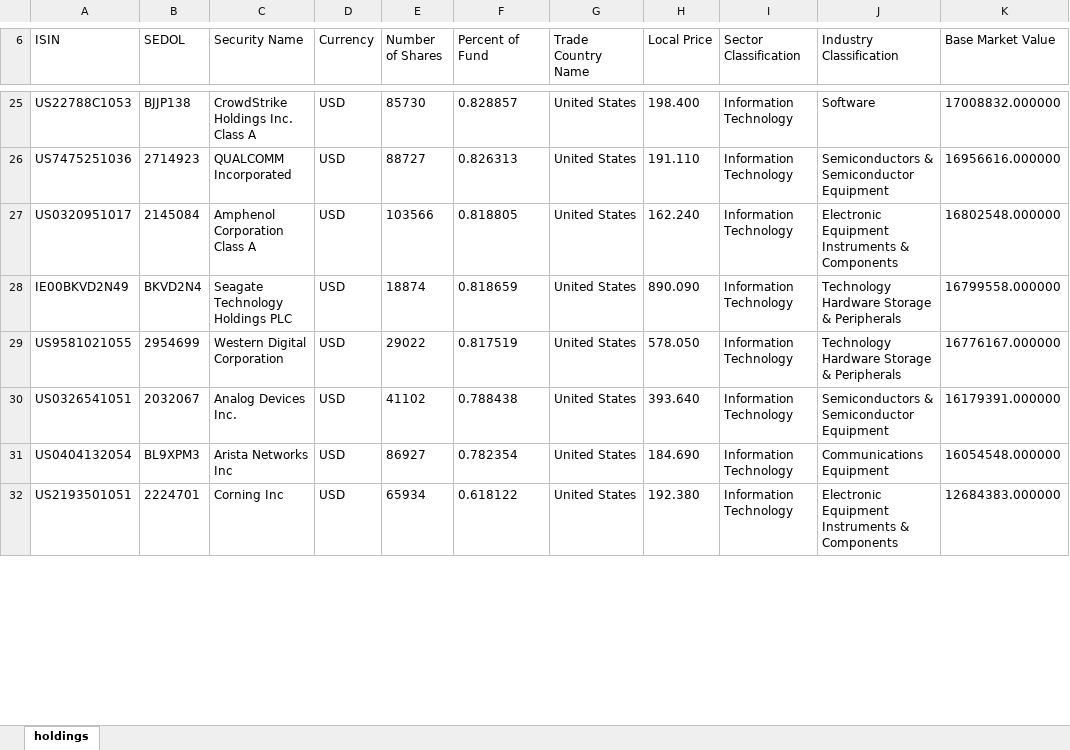
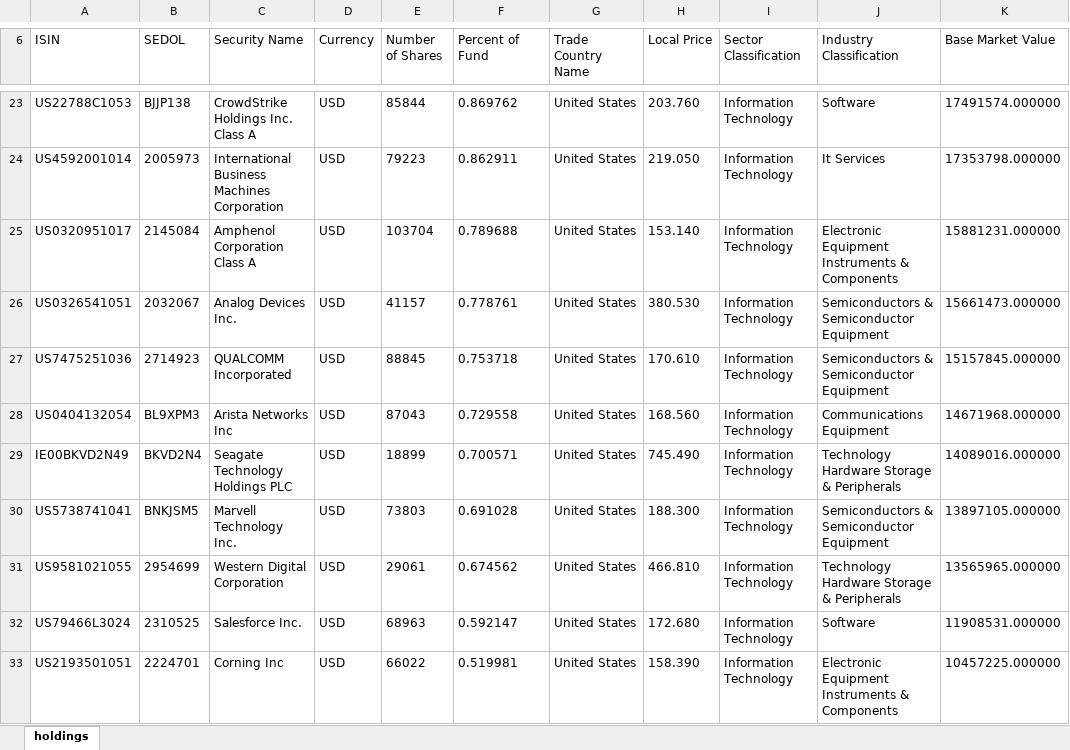
Before and after one commit to ahsub/ko-aggregator, an Excel workbook: data/holdings_XLK.xlsx, sheet holdings, drawn as a sheet; only a part is shown, gaps mark what is left out; values as stored, in another font and other column widths than the file's, no borders; removed rows and columns are numbered as before the commit, all else as after; the diff covers the shown part only; the diff names each change by its address in the sheet, - before the commit and + after, or states it on an @@ line.

Commit message:
holdings_XLK.xlsx: EMEA UCITS Proxy (XLK) — 19.07.2026

```diff
--- a/data/holdings_XLK.xlsx (sheet holdings)
+++ b/data/holdings_XLK.xlsx (sheet holdings)
-E23 (Number of Shares): 85730
+E23 (Number of Shares): 85844
-F23 (Percent of Fund): 0.828857
+F23 (Percent of Fund): 0.869762
-H23 (Local Price): 198.400
+H23 (Local Price): 203.760
-K23 (Base Market Value): 17008832.000000
+K23 (Base Market Value): 17491574.000000
-row 26: US7475251036 | 2714923 | QUALCOMM Incorporated | USD | 88727 | 0.826313 | United States | 191.110 | Information Technology | Semiconductors & Semiconductor Equipment | 16956616.000000
+row 24: US4592001014 | 2005973 | International Business Machines Corporation | USD | 79223 | 0.862911 | United States | 219.050 | Information Technology | It Services | 17353798.000000
-E25 (Number of Shares): 103566
+E25 (Number of Shares): 103704
-F25 (Percent of Fund): 0.818805
+F25 (Percent of Fund): 0.789688
-H25 (Local Price): 162.240
+H25 (Local Price): 153.140
-K25 (Base Market Value): 16802548.000000
+K25 (Base Market Value): 15881231.000000
-row 28: IE00BKVD2N49 | BKVD2N4 | Seagate Technology Holdings PLC | USD | 18874 | 0.818659 | United States | 890.090 | Information Technology | Technology Hardware Storage & Peripherals | 16799558.000000
-row 29: US9581021055 | 2954699 | Western Digital Corporation | USD | 29022 | 0.817519 | United States | 578.050 | Information Technology | Technology Hardware Storage & Peripherals | 16776167.000000
-E26 (Number of Shares): 41102
+E26 (Number of Shares): 41157
-F26 (Percent of Fund): 0.788438
+F26 (Percent of Fund): 0.778761
-H26 (Local Price): 393.640
+H26 (Local Price): 380.530
-K26 (Base Market Value): 16179391.000000
+K26 (Base Market Value): 15661473.000000
+row 27: US7475251036 | 2714923 | QUALCOMM Incorporated | USD | 88845 | 0.753718 | United States | 170.610 | Information Technology | Semiconductors & Semiconductor Equipment | 15157845.000000
-E28 (Number of Shares): 86927
+E28 (Number of Shares): 87043
-F28 (Percent of Fund): 0.782354
+F28 (Percent of Fund): 0.729558
-H28 (Local Price): 184.690
+H28 (Local Price): 168.560
-K28 (Base Market Value): 16054548.000000
+K28 (Base Market Value): 14671968.000000
+row 29: IE00BKVD2N49 | BKVD2N4 | Seagate Technology Holdings PLC | USD | 18899 | 0.700571 | United States | 745.490 | Information Technology | Technology Hardware Storage & Peripherals | 14089016.000000
+row 30: US5738741041 | BNKJSM5 | Marvell Technology Inc. | USD | 73803 | 0.691028 | United States | 188.300 | Information Technology | Semiconductors & Semiconductor Equipment | 13897105.000000
+row 31: US9581021055 | 2954699 | Western Digital Corporation | USD | 29061 | 0.674562 | United States | 466.810 | Information Technology | Technology Hardware Storage & Peripherals | 13565965.000000
+row 32: US79466L3024 | 2310525 | Salesforce Inc. | USD | 68963 | 0.592147 | United States | 172.680 | Information Technology | Software | 11908531.000000
-E33 (Number of Shares): 65934
+E33 (Number of Shares): 66022
-F33 (Percent of Fund): 0.618122
+F33 (Percent of Fund): 0.519981
-H33 (Local Price): 192.380
+H33 (Local Price): 158.390
-K33 (Base Market Value): 12684383.000000
+K33 (Base Market Value): 10457225.000000
```
Also changed, not shown: 19 added rows, 22 removed rows and 182 edited cells elsewhere in this sheet.
